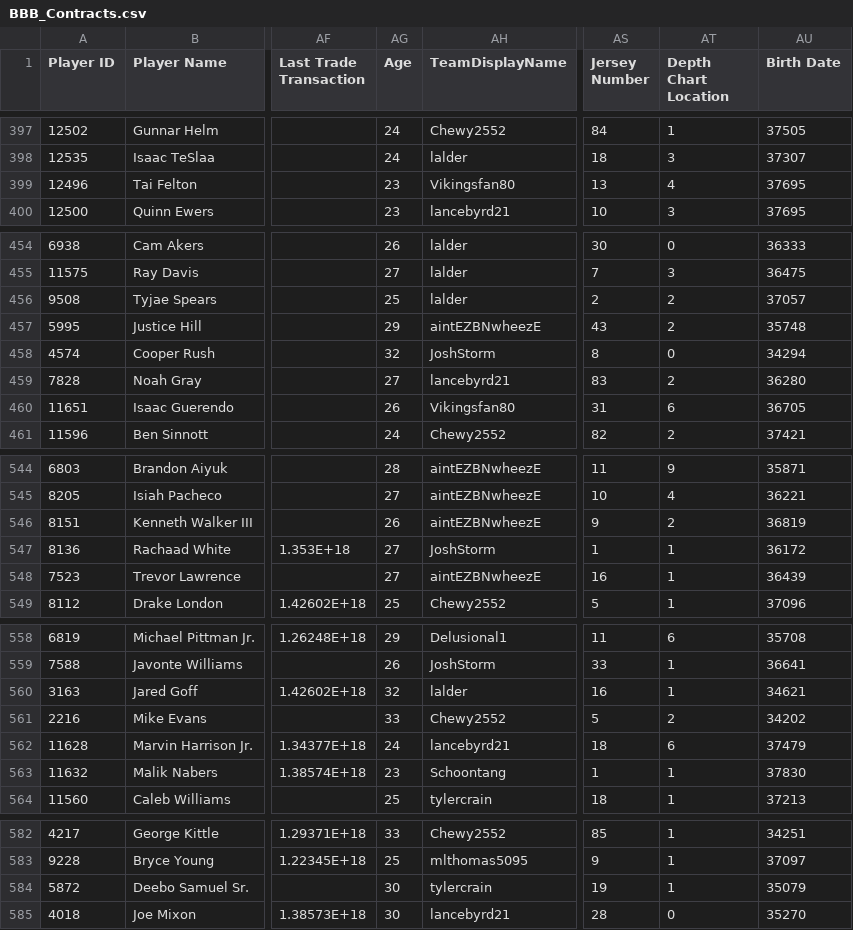
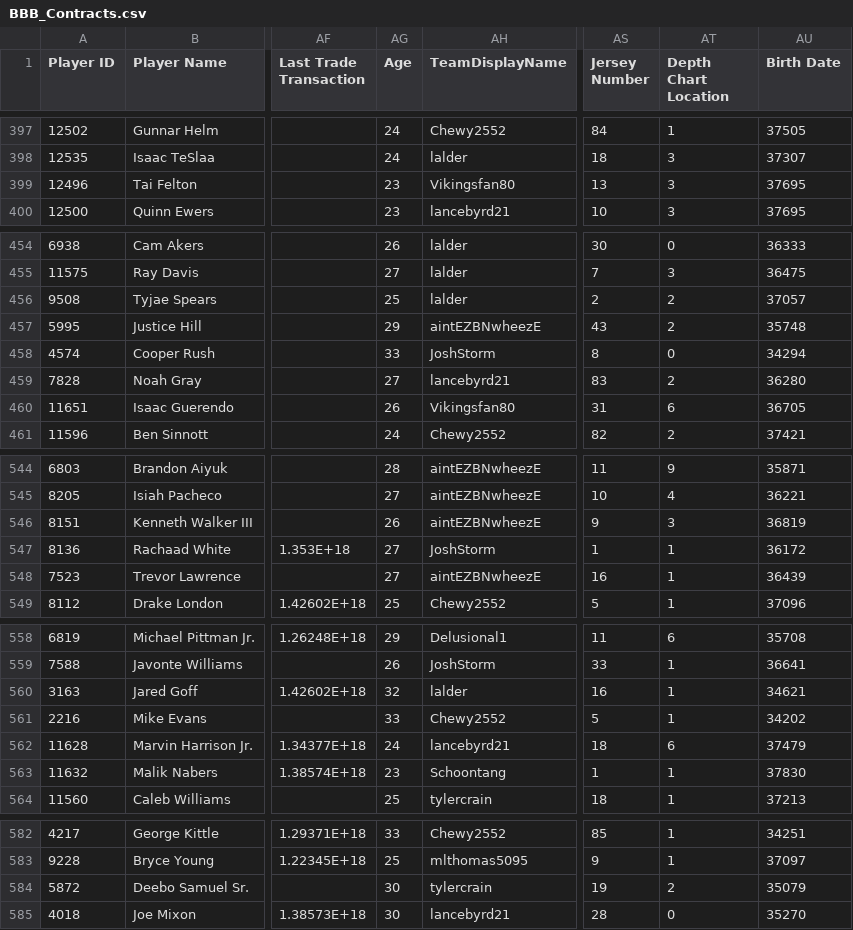
Before and after one commit to lalder95/AGS_Data, a CSV file: CSV/BBB_Contracts.csv, drawn as a sheet; only a part is shown, gaps mark what is left out; the diff covers the shown part only; the diff names each change by its address in the sheet, - before the commit and + after, or states it on an @@ line.

```diff
--- a/CSV/BBB_Contracts.csv
+++ b/CSV/BBB_Contracts.csv
-AT399 (Depth Chart Location): 4
+AT399 (Depth Chart Location): 3
-AG458 (Age): 32
+AG458 (Age): 33
-AT546 (Depth Chart Location): 2
+AT546 (Depth Chart Location): 3
-AT561 (Depth Chart Location): 2
+AT561 (Depth Chart Location): 1
-AT584 (Depth Chart Location): 1
+AT584 (Depth Chart Location): 2
```
Also changed, not shown: 16 edited cells elsewhere in this file.
